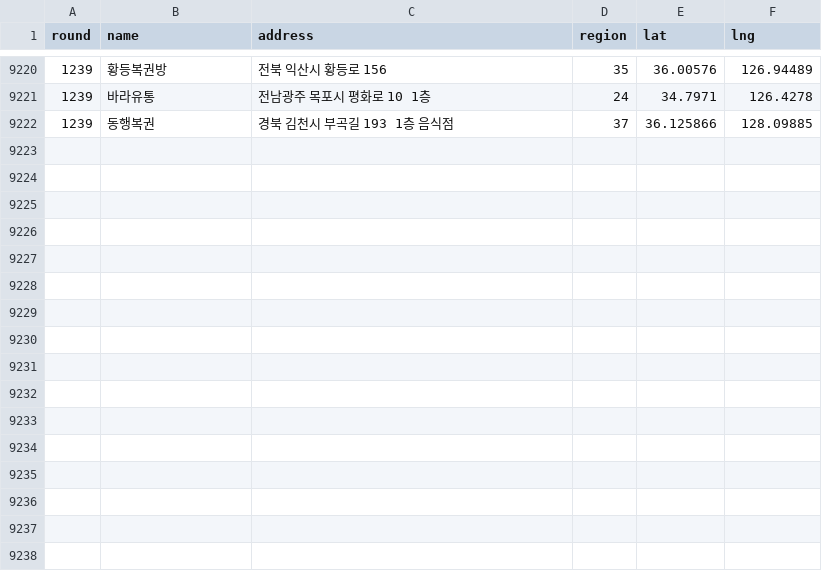
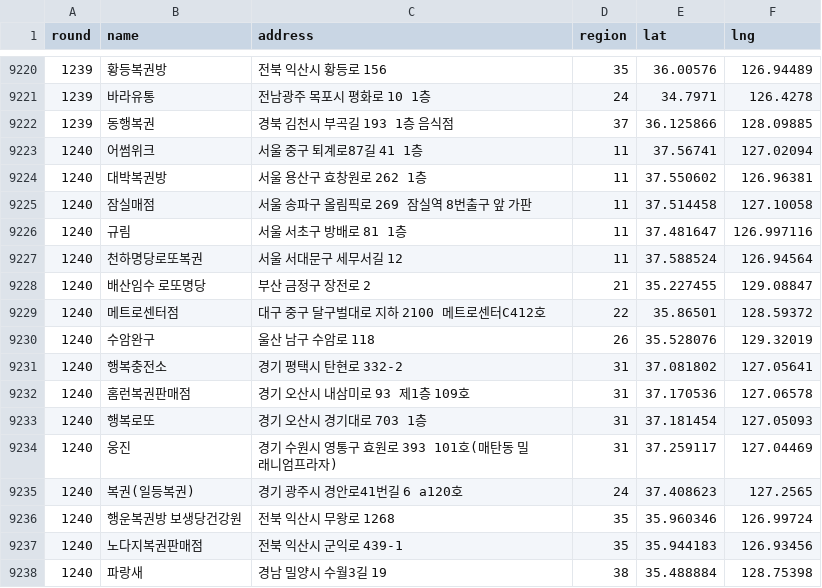
Before and after one commit to jyj0718/lotto-analysis, a CSV file: data/stores-raw.csv, drawn as a sheet; only a part is shown, gaps mark what is left out.

```diff
--- a/data/stores-raw.csv
+++ b/data/stores-raw.csv
@@ -9222 +9222,17 @@
 "1239","동행복권","경북 김천시 부곡길 193 1층 음식점","37","36.125866","128.09885"
+"1240","어썸위크","서울 중구 퇴계로87길 41 1층","11","37.56741","127.02094"
+"1240","대박복권방","서울 용산구 효창원로 262 1층","11","37.550602","126.96381"
+"1240","잠실매점","서울 송파구 올림픽로 269 잠실역 8번출구 앞 가판","11","37.514458","127.10058"
+"1240","규림","서울 서초구 방배로 81 1층","11","37.481647","126.997116"
+"1240","천하명당로또복권","서울 서대문구 세무서길 12","11","37.588524","126.94564"
+"1240","배산임수 로또명당","부산 금정구 장전로 2","21","35.227455","129.08847"
+"1240","메트로센터점","대구 중구 달구벌대로 지하 2100 메트로센터C412호","22","35.86501","128.59372"
+"1240","수암완구","울산 남구 수암로 118","26","35.528076","129.32019"
+"1240","행복충전소","경기 평택시 탄현로 332-2","31","37.081802","127.05641"
+"1240","홈런복권판매점","경기 오산시 내삼미로 93 제1층 109호","31","37.170536","127.06578"
+"1240","행복로또","경기 오산시 경기대로 703 1층","31","37.181454","127.05093"
+"1240","웅진","경기 수원시 영통구 효원로 393 101호(매탄동 밀래니엄프라자)","31","37.259117","127.04469"
+"1240","복권(일등복권)","경기 광주시 경안로41번길 6 a120호","24","37.408623","127.2565"
+"1240","행운복권방 보생당건강원","전북 익산시 무왕로 1268","35","35.960346","126.99724"
+"1240","노다지복권판매점","전북 익산시 군익로 439-1","35","35.944183","126.93456"
+"1240","파랑새","경남 밀양시 수월3길 19","38","35.488884","128.75398"
```
Also changed, not shown: 3 other files.
